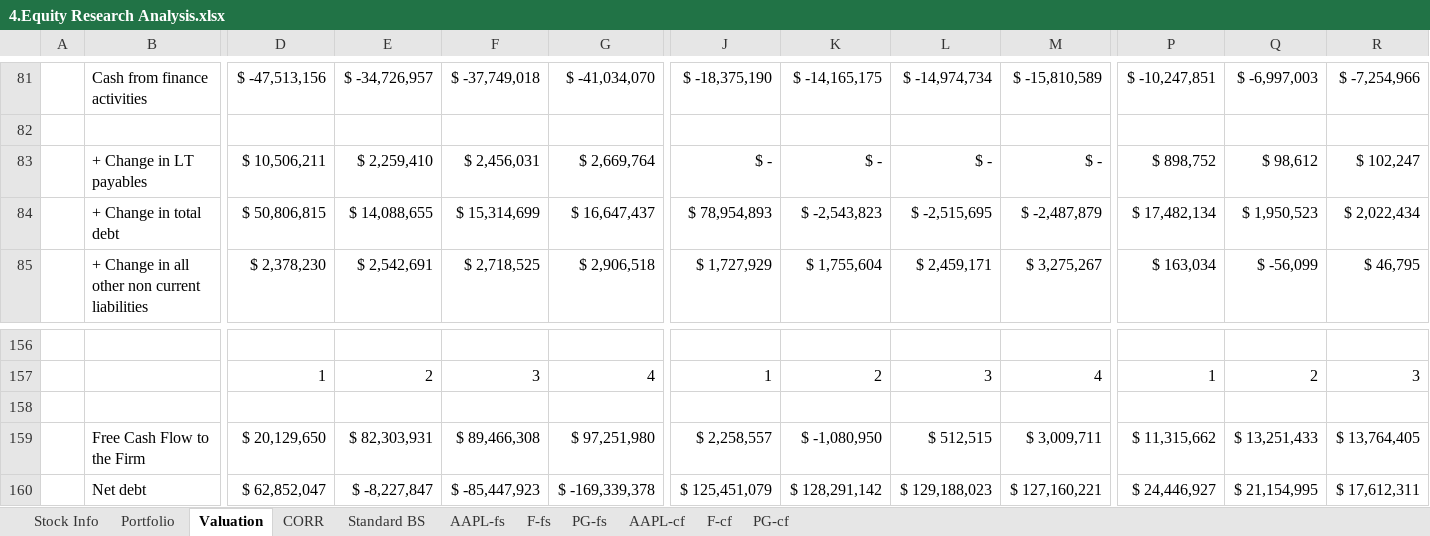
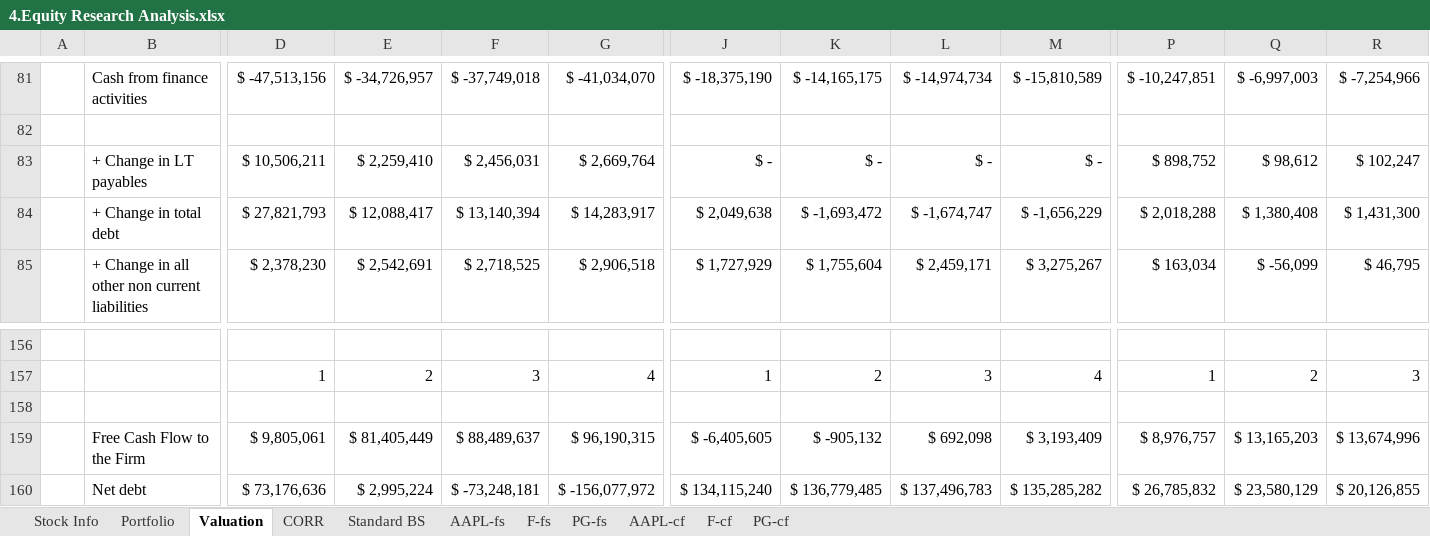
Before and after one commit to eliediwa9/Financial-and-Data-Analysis, an Excel workbook: 4.Equity Research Analysis.xlsx, sheet Valuation, drawn as a sheet; only a part is shown, gaps mark what is left out; values as stored, in another font and other column widths than the file's, no borders; the diff covers the shown part only; the diff names each change by its address in the sheet, - before the commit and + after, or states it on an @@ line.

```diff
--- a/4.Equity Research Analysis.xlsx (sheet Valuation)
+++ b/4.Equity Research Analysis.xlsx (sheet Valuation)
-D84: $ 50,806,815
+D84: $ 27,821,793
-E84: $ 14,088,655
+E84: $ 12,088,417
-F84: $ 15,314,699
+F84: $ 13,140,394
-G84: $ 16,647,437
+G84: $ 14,283,917
-J84: $ 78,954,893
+J84: $ 2,049,638
-K84: $ -2,543,823
+K84: $ -1,693,472
-L84: $ -2,515,695
+L84: $ -1,674,747
-M84: $ -2,487,879
+M84: $ -1,656,229
-P84: $ 17,482,134
+P84: $ 2,018,288
-Q84: $ 1,950,523
+Q84: $ 1,380,408
-R84: $ 2,022,434
+R84: $ 1,431,300
-D159: $ 20,129,650
+D159: $ 9,805,061
-E159: $ 82,303,931
+E159: $ 81,405,449
-F159: $ 89,466,308
+F159: $ 88,489,637
-G159: $ 97,251,980
+G159: $ 96,190,315
-J159: $ 2,258,557
+J159: $ -6,405,605
-K159: $ -1,080,950
+K159: $ -905,132
-L159: $ 512,515
+L159: $ 692,098
-M159: $ 3,009,711
+M159: $ 3,193,409
-P159: $ 11,315,662
+P159: $ 8,976,757
-Q159: $ 13,251,433
+Q159: $ 13,165,203
-R159: $ 13,764,405
+R159: $ 13,674,996
-D160: $ 62,852,047
+D160: $ 73,176,636
-E160: $ -8,227,847
+E160: $ 2,995,224
-F160: $ -85,447,923
+F160: $ -73,248,181
-G160: $ -169,339,378
+G160: $ -156,077,972
-J160: $ 125,451,079
+J160: $ 134,115,240
-K160: $ 128,291,142
+K160: $ 136,779,485
-L160: $ 129,188,023
+L160: $ 137,496,783
-M160: $ 127,160,221
+M160: $ 135,285,282
-P160: $ 24,446,927
+P160: $ 26,785,832
-Q160: $ 21,154,995
+Q160: $ 23,580,129
-R160: $ 17,612,311
+R160: $ 20,126,855
```
Also changed, not shown: 282 edited cells elsewhere in this sheet, sheet Standard BS, sheet Portfolio, sheet Stock Info, formulas that keep their value, hidden cells, 2 other files.
